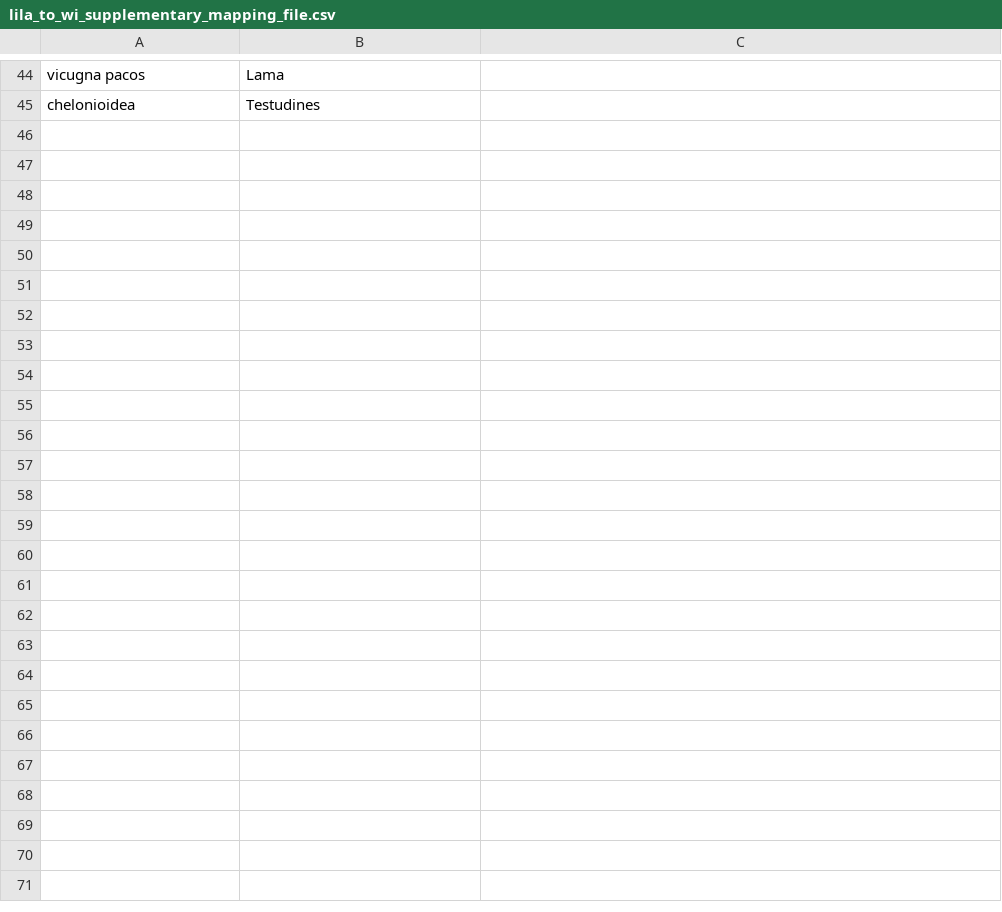
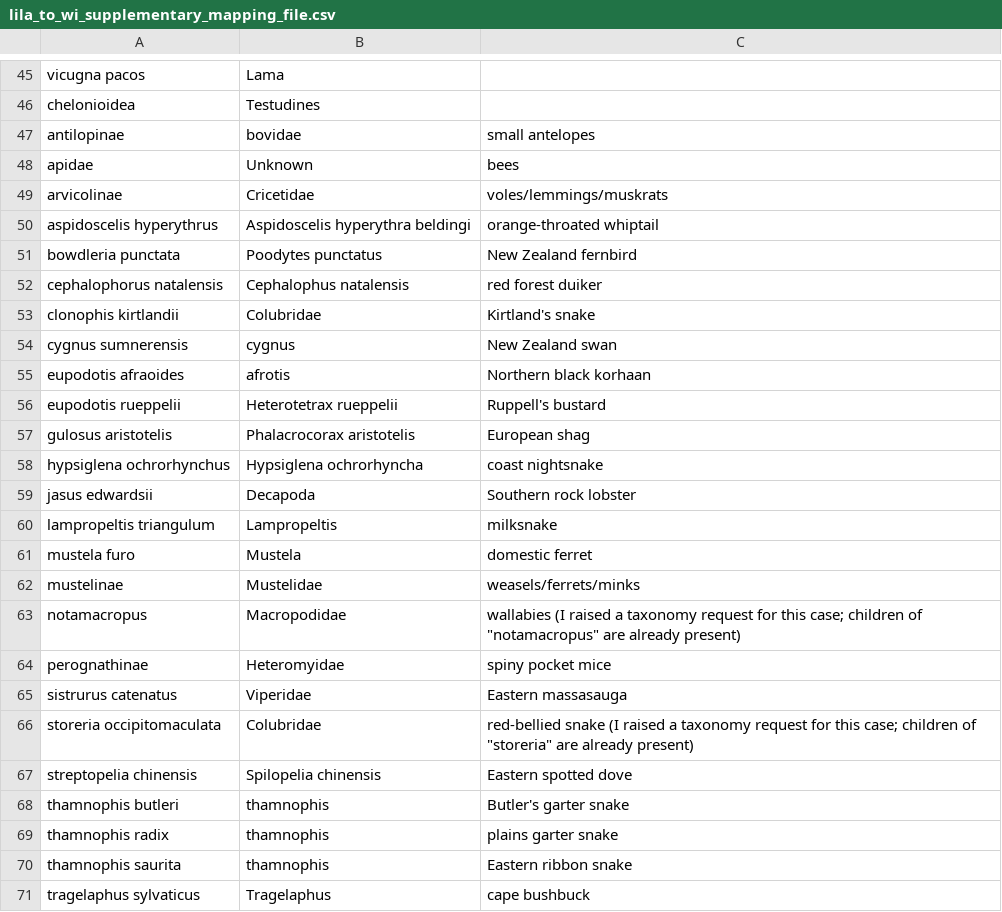
Before and after one commit to agentmorris/MegaDetector, a CSV file: megadetector/taxonomy_mapping/lila_to_wi_supplementary_mapping_file.csv, drawn as a sheet; only a part is shown, gaps mark what is left out; the diff covers the shown part only; the diff names each change by its address in the sheet, - before the commit and + after, or states it on an @@ line.

Commit message:
taxonomy mapping updates

```diff
--- a/megadetector/taxonomy_mapping/lila_to_wi_supplementary_mapping_file.csv
+++ b/megadetector/taxonomy_mapping/lila_to_wi_supplementary_mapping_file.csv
+row 47: antilopinae | bovidae | small antelopes
+row 48: apidae | Unknown | bees
+row 49: arvicolinae | Cricetidae | voles/lemmings/muskrats
+row 50: aspidoscelis hyperythrus | Aspidoscelis hyperythra beldingi | orange-throated whiptail
+row 51: bowdleria punctata | Poodytes punctatus | New Zealand fernbird
+row 52: cephalophorus natalensis | Cephalophus natalensis | red forest duiker
+row 53: clonophis kirtlandii | Colubridae | Kirtland's snake
+row 54: cygnus sumnerensis | cygnus | New Zealand swan
+row 55: eupodotis afraoides | afrotis | Northern black korhaan
+row 56: eupodotis rueppelii | Heterotetrax rueppelii | Ruppell's bustard
+row 57: gulosus aristotelis | Phalacrocorax aristotelis | European shag
+row 58: hypsiglena ochrorhynchus | Hypsiglena ochrorhyncha | coast nightsnake
+row 59: jasus edwardsii | Decapoda | Southern rock lobster
+row 60: lampropeltis triangulum | Lampropeltis | milksnake
+row 61: mustela furo | Mustela | domestic ferret
+row 62: mustelinae | Mustelidae | weasels/ferrets/minks
+row 63: notamacropus | Macropodidae | wallabies (I raised a taxonomy request for this case; children of "notamacropus" are already present)
+row 64: perognathinae | Heteromyidae | spiny pocket mice
+row 65: sistrurus catenatus | Viperidae | Eastern massasauga
+row 66: storeria occipitomaculata | Colubridae | red-bellied snake (I raised a taxonomy request for this case; children of "storeria" are already present)
+row 67: streptopelia chinensis | Spilopelia chinensis | Eastern spotted dove
+row 68: thamnophis butleri | thamnophis | Butler's garter snake
+row 69: thamnophis radix | thamnophis | plains garter snake
+row 70: thamnophis saurita | thamnophis | Eastern ribbon snake
+row 71: tragelaphus sylvaticus | Tragelaphus | cape bushbuck
```
Also changed, not shown: 1 added row elsewhere in this file, 1 other file.
